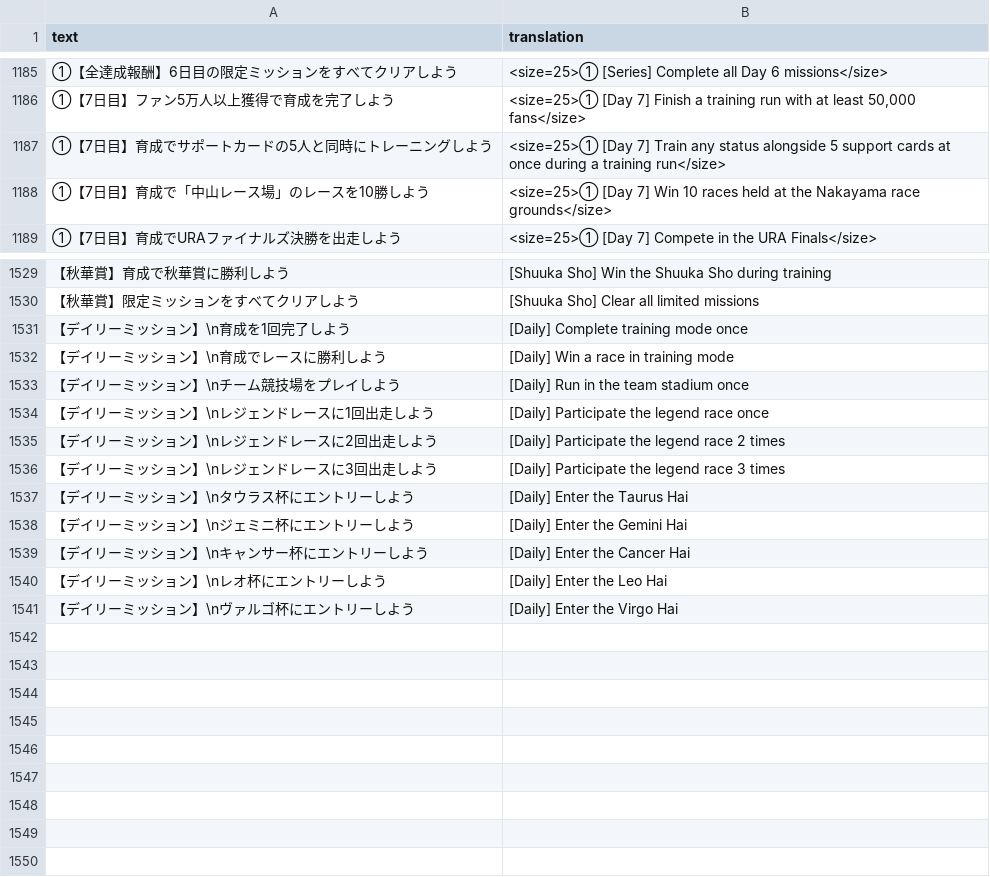
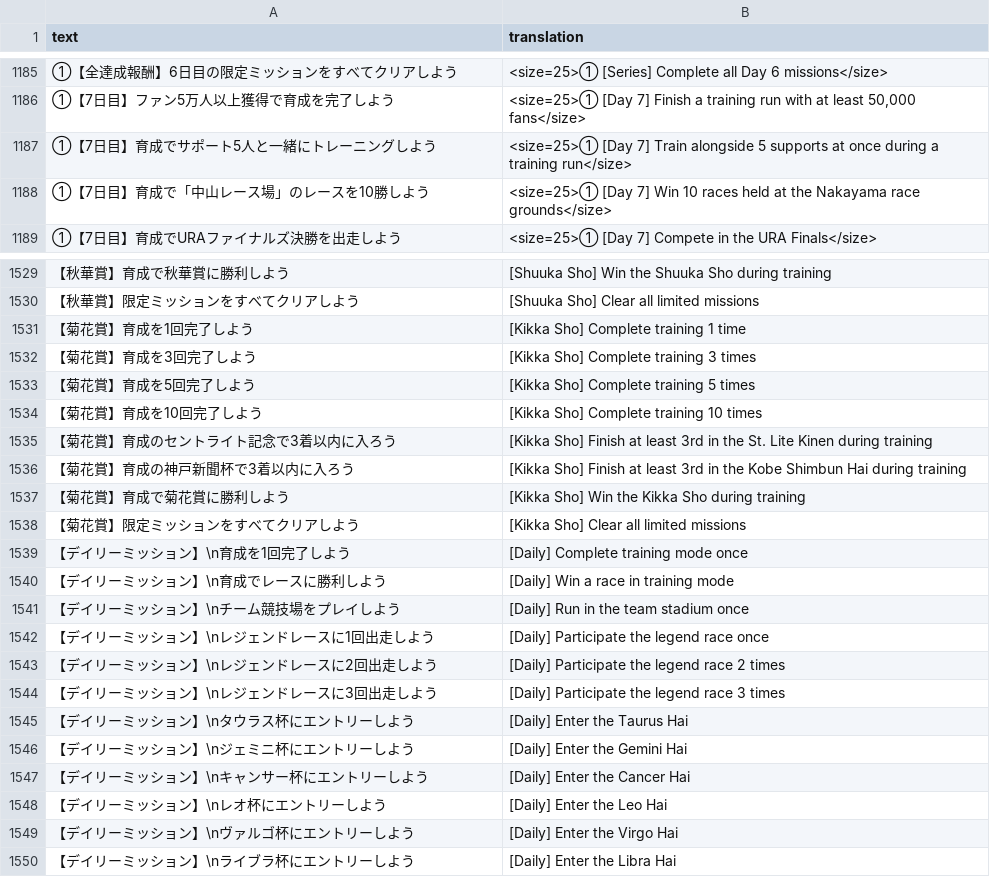
Before and after one commit to noccu/umamusume-db-translate, a CSV file: src/data/missions.csv, drawn as a sheet; only a part is shown, gaps mark what is left out.

Commit message:
Add new content
Up to Libra Hai.

```diff
--- a/src/data/missions.csv
+++ b/src/data/missions.csv
@@ -1186,3 +1186,3 @@
 "①【7日目】ファン5万人以上獲得で育成を完了しよう","<size=25>① [Day 7] Finish a training run with at least 50,000 fans</size>"
-"①【7日目】育成でサポートカードの5人と同時にトレーニングしよう","<size=25>① [Day 7] Train any status alongside 5 support cards at once during a training run</size>"
+"①【7日目】育成でサポート5人と一緒にトレーニングしよう","<size=25>① [Day 7] Train alongside 5 supports at once during a training run</size>"
 "①【7日目】育成で「中山レース場」のレースを10勝しよう","<size=25>① [Day 7] Win 10 races held at the Nakayama race grounds</size>"
@@ -1530,2 +1530,10 @@
 "【秋華賞】限定ミッションをすべてクリアしよう","[Shuuka Sho] Clear all limited missions"
+"【菊花賞】育成を1回完了しよう","[Kikka Sho] Complete training 1 time"
+"【菊花賞】育成を3回完了しよう","[Kikka Sho] Complete training 3 times"
+"【菊花賞】育成を5回完了しよう","[Kikka Sho] Complete training 5 times"
+"【菊花賞】育成を10回完了しよう","[Kikka Sho] Complete training 10 times"
+"【菊花賞】育成のセントライト記念で3着以内に入ろう","[Kikka Sho] Finish at least 3rd in the St. Lite Kinen during training"
+"【菊花賞】育成の神戸新聞杯で3着以内に入ろう","[Kikka Sho] Finish at least 3rd in the Kobe Shimbun Hai during training"
+"【菊花賞】育成で菊花賞に勝利しよう","[Kikka Sho] Win the Kikka Sho during training"
+"【菊花賞】限定ミッションをすべてクリアしよう","[Kikka Sho] Clear all limited missions"
 "【デイリーミッション】\n育成を1回完了しよう","[Daily] Complete training mode once"
@@ -1541 +1549,2 @@
 "【デイリーミッション】\nヴァルゴ杯にエントリーしよう","[Daily] Enter the Virgo Hai"
+"【デイリーミッション】\nライブラ杯にエントリーしよう","[Daily] Enter the Libra Hai"
```
Also changed, not shown: src/data/mission-groups.csv, src/data/trainer-title-requirements.csv, 1 other file.
